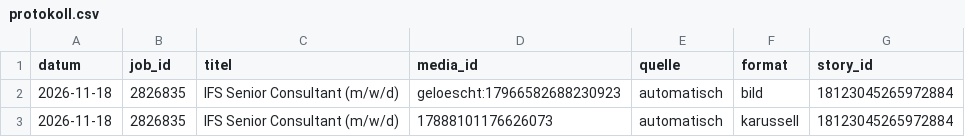
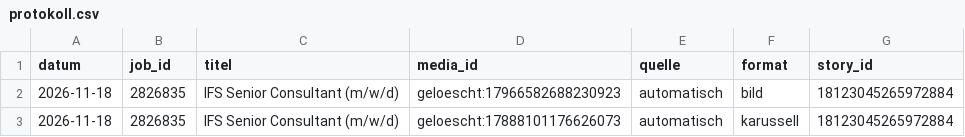
Before and after one commit to fabricedenis-dev/inpernell-instagram, a CSV file: data/protokoll.csv, drawn as a sheet.

```diff
--- a/data/protokoll.csv
+++ b/data/protokoll.csv
@@ -2,2 +2,2 @@ datum;job_id;titel;media_id;quelle;format;story_id
 2026-11-18;2826835;IFS Senior Consultant (m/w/d);geloescht:17966582688230923;automatisch;bild;18123045265972884
-2026-11-18;2826835;IFS Senior Consultant (m/w/d);17888101176626073;automatisch;karussell;18123045265972884
+2026-11-18;2826835;IFS Senior Consultant (m/w/d);geloescht:17888101176626073;automatisch;karussell;18123045265972884
```
